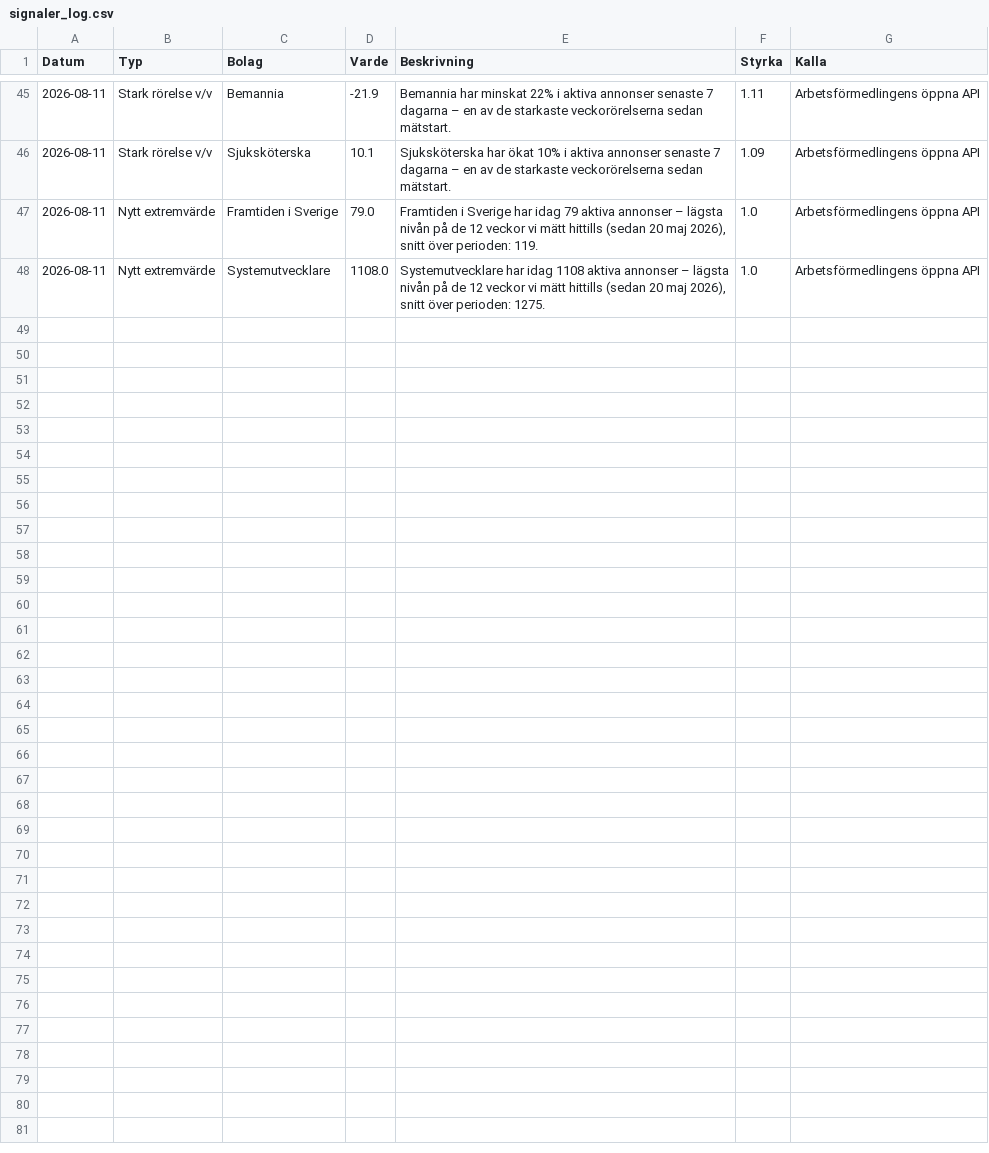
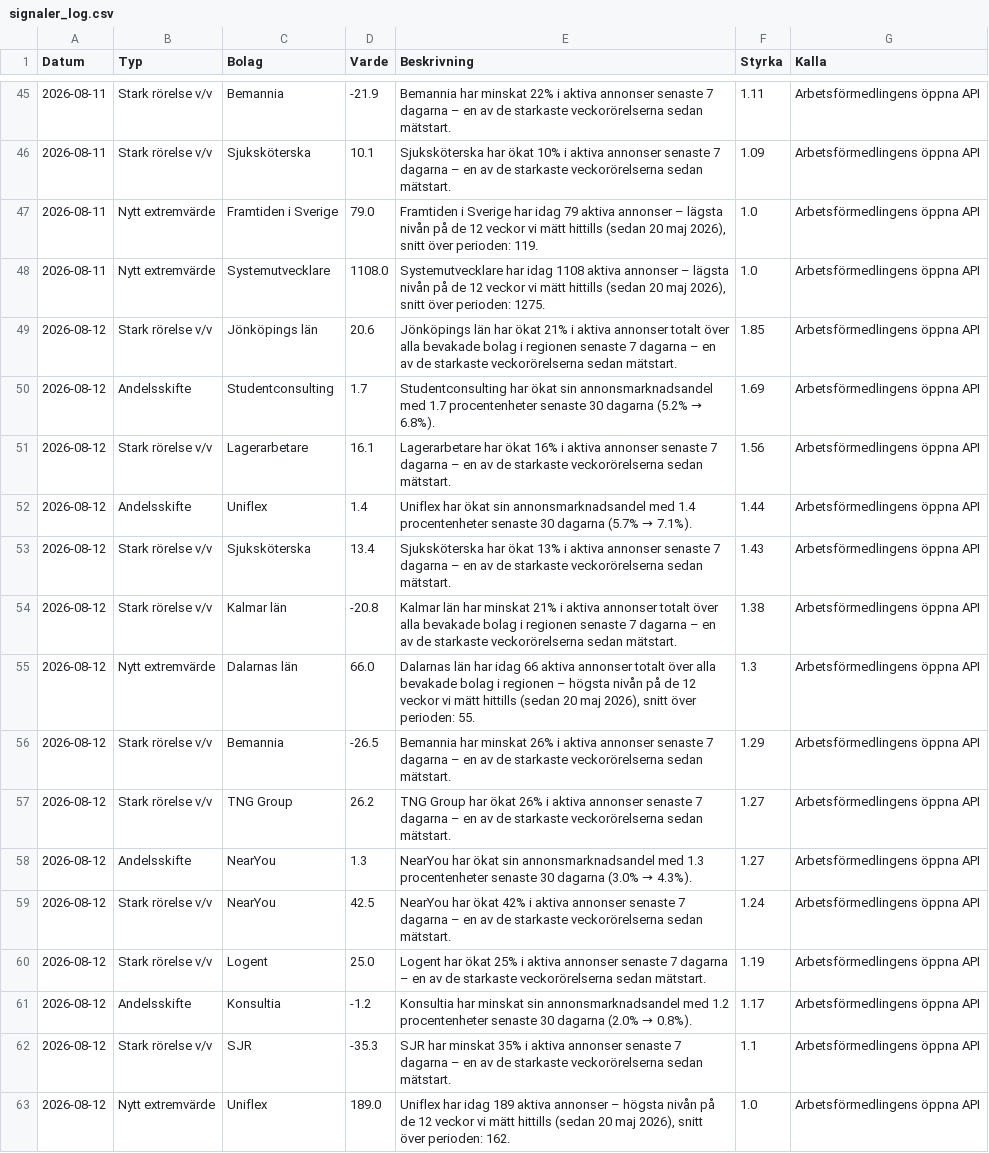
Before and after one commit to mohsensamir1973/arbetsmarknadsdata, a CSV file: signaler_log.csv, drawn as a sheet; only a part is shown, gaps mark what is left out; the diff names each change by its address in the sheet, - before the commit and + after, or states it on an @@ line.

```diff
--- a/signaler_log.csv
+++ b/signaler_log.csv
+row 49: 2026-08-12 | Stark rörelse v/v | Jönköpings län | 20.6 | Jönköpings län har ökat 21% i aktiva annonser totalt över alla bevakade bolag i regionen senaste 7 dagarna – en av de starkaste veckorörelserna sedan mätstart. | 1.85 | Arbetsförmedlingens öppna API
+row 50: 2026-08-12 | Andelsskifte | Studentconsulting | 1.7 | Studentconsulting har ökat sin annonsmarknadsandel med 1.7 procentenheter senaste 30 dagarna (5.2% → 6.8%). | 1.69 | Arbetsförmedlingens öppna API
+row 51: 2026-08-12 | Stark rörelse v/v | Lagerarbetare | 16.1 | Lagerarbetare har ökat 16% i aktiva annonser senaste 7 dagarna – en av de starkaste veckorörelserna sedan mätstart. | 1.56 | Arbetsförmedlingens öppna API
+row 52: 2026-08-12 | Andelsskifte | Uniflex | 1.4 | Uniflex har ökat sin annonsmarknadsandel med 1.4 procentenheter senaste 30 dagarna (5.7% → 7.1%). | 1.44 | Arbetsförmedlingens öppna API
+row 53: 2026-08-12 | Stark rörelse v/v | Sjuksköterska | 13.4 | Sjuksköterska har ökat 13% i aktiva annonser senaste 7 dagarna – en av de starkaste veckorörelserna sedan mätstart. | 1.43 | Arbetsförmedlingens öppna API
+row 54: 2026-08-12 | Stark rörelse v/v | Kalmar län | -20.8 | Kalmar län har minskat 21% i aktiva annonser totalt över alla bevakade bolag i regionen senaste 7 dagarna – en av de starkaste veckorörelserna sedan mätstart. | 1.38 | Arbetsförmedlingens öppna API
+row 55: 2026-08-12 | Nytt extremvärde | Dalarnas län | 66.0 | Dalarnas län har idag 66 aktiva annonser totalt över alla bevakade bolag i regionen – högsta nivån på de 12 veckor vi mätt hittills (sedan 20 maj 2026), snitt över perioden: 55. | 1.3 | Arbetsförmedlingens öppna API
+row 56: 2026-08-12 | Stark rörelse v/v | Bemannia | -26.5 | Bemannia har minskat 26% i aktiva annonser senaste 7 dagarna – en av de starkaste veckorörelserna sedan mätstart. | 1.29 | Arbetsförmedlingens öppna API
+row 57: 2026-08-12 | Stark rörelse v/v | TNG Group | 26.2 | TNG Group har ökat 26% i aktiva annonser senaste 7 dagarna – en av de starkaste veckorörelserna sedan mätstart. | 1.27 | Arbetsförmedlingens öppna API
+row 58: 2026-08-12 | Andelsskifte | NearYou | 1.3 | NearYou har ökat sin annonsmarknadsandel med 1.3 procentenheter senaste 30 dagarna (3.0% → 4.3%). | 1.27 | Arbetsförmedlingens öppna API
+row 59: 2026-08-12 | Stark rörelse v/v | NearYou | 42.5 | NearYou har ökat 42% i aktiva annonser senaste 7 dagarna – en av de starkaste veckorörelserna sedan mätstart. | 1.24 | Arbetsförmedlingens öppna API
+row 60: 2026-08-12 | Stark rörelse v/v | Logent | 25.0 | Logent har ökat 25% i aktiva annonser senaste 7 dagarna – en av de starkaste veckorörelserna sedan mätstart. | 1.19 | Arbetsförmedlingens öppna API
+row 61: 2026-08-12 | Andelsskifte | Konsultia | -1.2 | Konsultia har minskat sin annonsmarknadsandel med 1.2 procentenheter senaste 30 dagarna (2.0% → 0.8%). | 1.17 | Arbetsförmedlingens öppna API
+row 62: 2026-08-12 | Stark rörelse v/v | SJR | -35.3 | SJR har minskat 35% i aktiva annonser senaste 7 dagarna – en av de starkaste veckorörelserna sedan mätstart. | 1.1 | Arbetsförmedlingens öppna API
+row 63: 2026-08-12 | Nytt extremvärde | Uniflex | 189.0 | Uniflex har idag 189 aktiva annonser – högsta nivån på de 12 veckor vi mätt hittills (sedan 20 maj 2026), snitt över perioden: 162. | 1.0 | Arbetsförmedlingens öppna API
```
Also changed, not shown: arbetsmarknadsindex_kommuner_trend.csv, bemanningsindex_kommuner_trend.csv, 4 other files.
